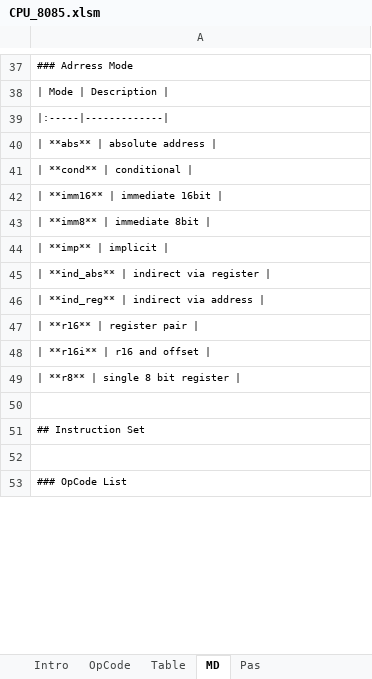
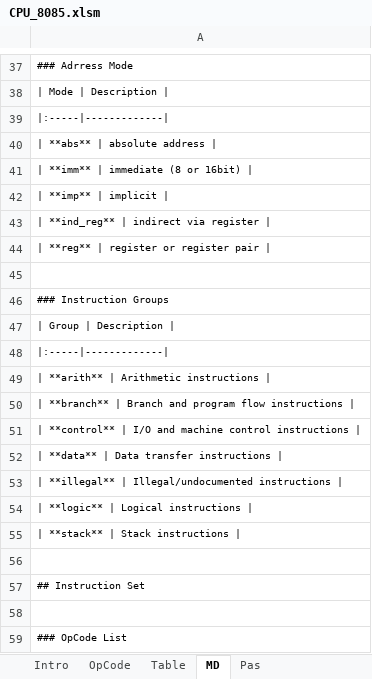
Before and after one commit to eiroca/Retro, an Excel workbook: CPU templates/CPU_8085.xlsm, sheet MD, drawn as a sheet; only a part is shown, gaps mark what is left out; values as stored, in another font and other column widths than the file's, no borders; removed rows and columns are numbered as before the commit, all else as after; the diff covers the shown part only; the diff names each change by its address in the sheet, - before the commit and + after, or states it on an @@ line.

```diff
--- a/CPU templates/CPU_8085.xlsm (sheet MD)
+++ b/CPU templates/CPU_8085.xlsm (sheet MD)
-A41: | **cond** | conditional |
+A41: | **imm** | immediate (8 or 16bit) |
-row 42: | **imm16** | immediate 16bit
-row 43: | **imm8** | immediate 8bit
-A43: | **ind_abs** | indirect via register |
+A43: | **ind_reg** | indirect via register |
-A44: | **ind_reg** | indirect via address |
+A44: | **reg** | register or register pair |
+row 45: (empty)
-A46: | **r16** | register pair |
+A46: ### Instruction Groups
-A47: | **r16i** | r16 and offset |
+A47: | Group | Description |
-A48: | **r8** | single 8 bit register |
+A48: |:-----|-------------|
+row 49: | **arith** | Arithmetic instructions
+row 50: | **branch** | Branch and program flow instructions
+row 51: | **control** | I/O and machine control instructions
+row 52: | **data** | Data transfer instructions
+row 53: | **illegal** | Illegal/undocumented instructions
+row 54: | **logic** | Logical instructions
+row 55: | **stack** | Stack instructions
```
Also changed, not shown: other rows of this sheet, sheet Pas, sheet OpCode, sheet Intro, formulas that keep their value, CPU templates/CPU_8080.xlsm, 2 other files.
